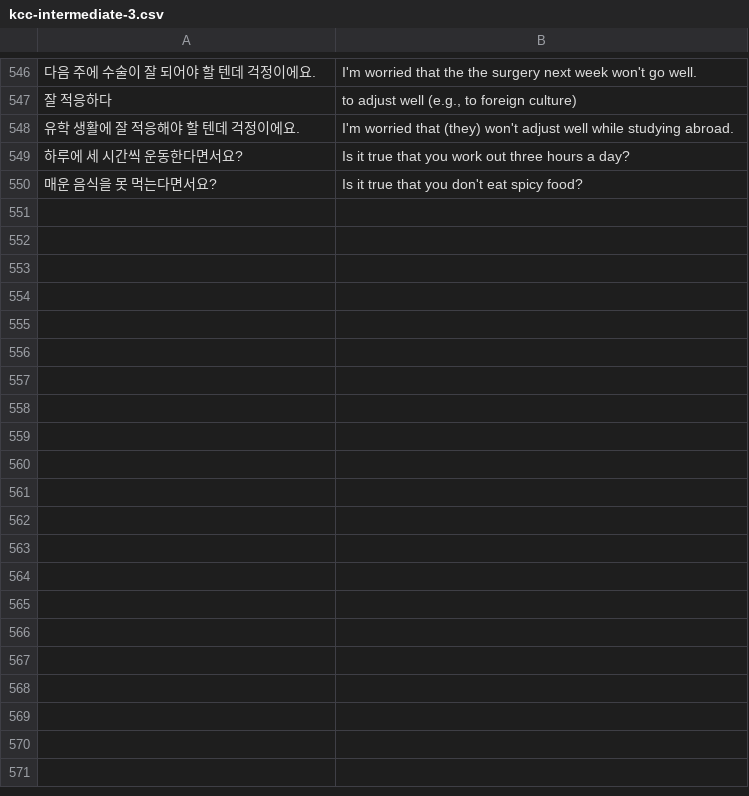
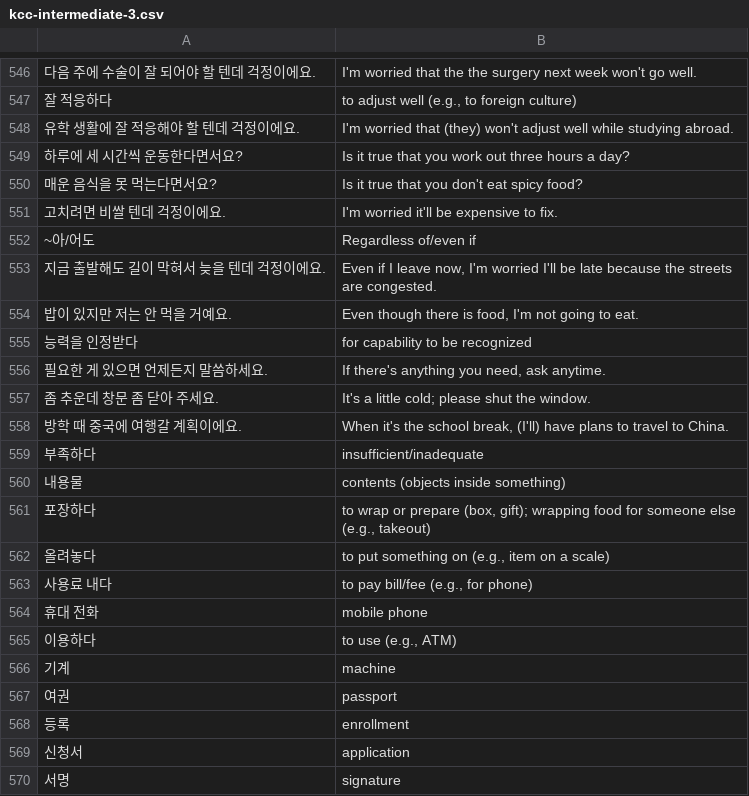
Before and after one commit to nilanshutwinkle/random-notes, a CSV file: flashcards/Language flashcards/Korean/KCC/kcc-intermediate-3.csv, drawn as a sheet; only a part is shown, gaps mark what is left out.

Commit message:
remaining KCC intermediate 3 vocab

```diff
--- a/flashcards/Language flashcards/Korean/KCC/kcc-intermediate-3.csv
+++ b/flashcards/Language flashcards/Korean/KCC/kcc-intermediate-3.csv
@@ -550 +550,21 @@
 "매운 음식을 못 먹는다면서요?","Is it true that you don't eat spicy food?"
+"고치려면 비쌀 텐데 걱정이에요.","I'm worried it'll be expensive to fix."
+"~아/어도","Regardless of/even if"
+"지금 출발해도 길이 막혀서 늦을 텐데 걱정이에요.","Even if I leave now, I'm worried I'll be late because the streets are congested."
+"밥이 있지만 저는 안 먹을 거예요.","Even though there is food, I'm not going to eat."
+"능력을 인정받다","for capability to be recognized"
+"필요한 게 있으면 언제든지 말씀하세요.","If there's anything you need, ask anytime."
+"좀 추운데 창문 좀 닫아 주세요.","It's a little cold; please shut the window."
+"방학 때 중국에 여행갈 계획이에요.","When it's the school break, (I'll) have plans to travel to China."
+"부족하다","insufficient/inadequate"
+"내용물","contents (objects inside something)"
+"포장하다","to wrap or prepare (box, gift); wrapping food for someone else (e.g., takeout)"
+"올려놓다","to put something on (e.g., item on a scale)"
+"사용료 내다","to pay bill/fee (e.g., for phone)"
+"휴대 전화","mobile phone"
+"이용하다","to use (e.g., ATM)"
+"기계","machine"
+"여권","passport"
+"등록","enrollment"
+"신청서","application"
+"서명","signature"
```
